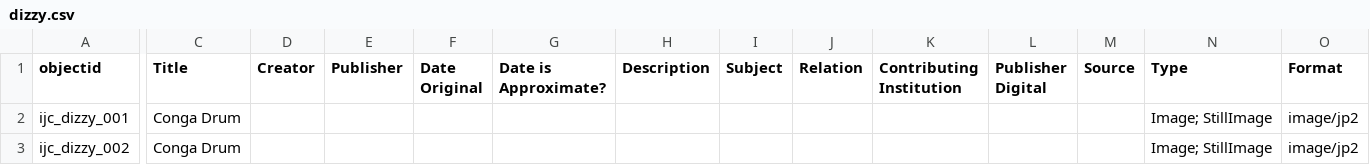
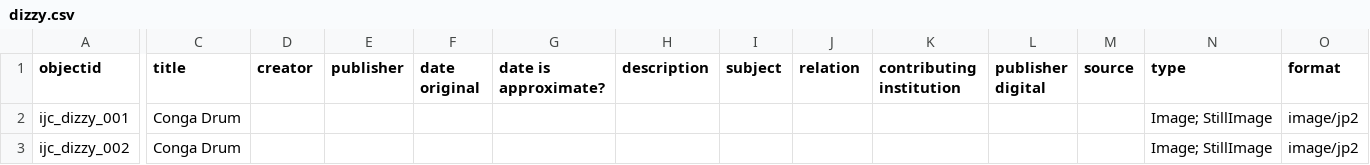
Before and after one commit to uidaholib/ijc-collection-template, a CSV file: docs/metadata/dizzy.csv, drawn as a sheet; only a part is shown, gaps mark what is left out; the diff covers the shown part only; the diff names each change by its address in the sheet, - before the commit and + after, or states it on an @@ line.

```diff
--- a/docs/metadata/dizzy.csv
+++ b/docs/metadata/dizzy.csv
-C1: Title
+C1: title
-D1: Creator
+D1: creator
-E1: Publisher
+E1: publisher
-F1: Date Original
+F1: date original
-G1: Date is Approximate?
+G1: date is approximate?
-H1: Description
+H1: description
-I1: Subject
+I1: subject
-J1: Relation
+J1: relation
-K1: Contributing Institution
+K1: contributing institution
-L1: Publisher Digital
+L1: publisher digital
-M1: Source
+M1: source
-N1: Type
+N1: type
-O1: Format
+O1: format
```
Also changed, not shown: 19 edited cells elsewhere in this file.
